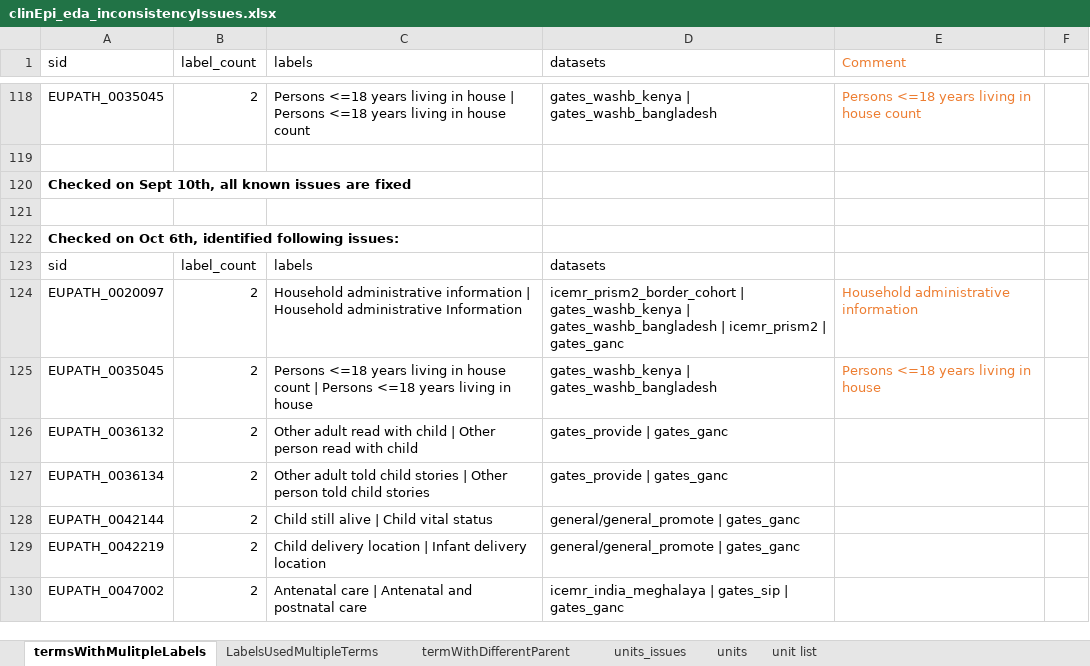
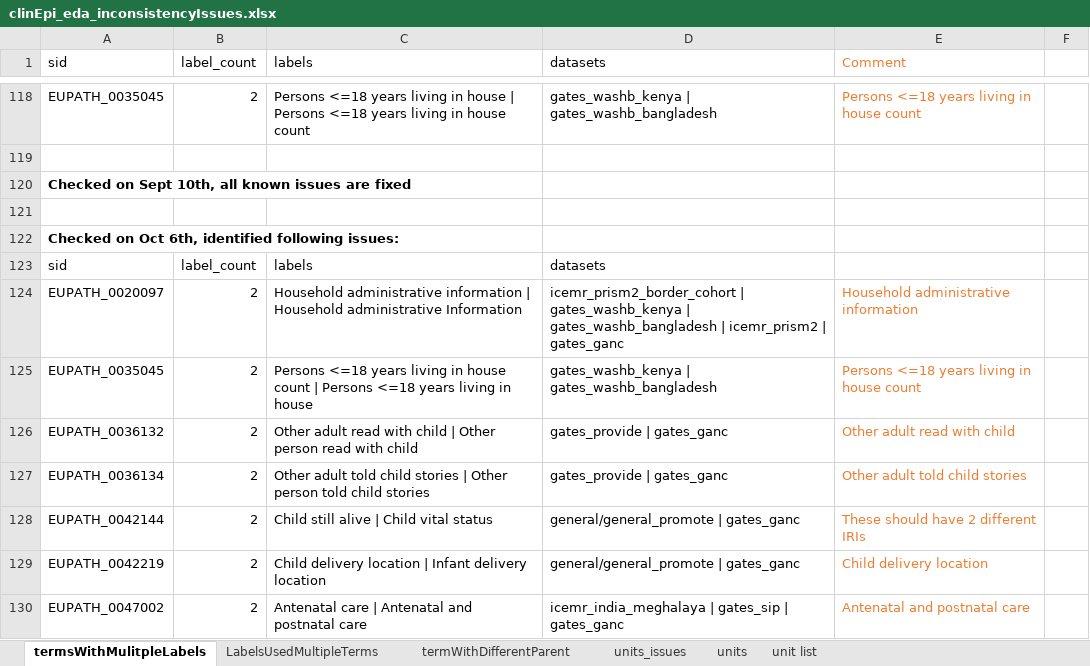
Before and after one commit to VEuPathDB/ApiCommonData, an Excel workbook: Load/ontology/harmonization/clinEpi_eda_inconsistencyIssues.xlsx, sheet termsWithMulitpleLabels, drawn as a sheet; only a part is shown, gaps mark what is left out; values as stored, in another font and other column widths than the file's, no borders; the diff names each change by its address in the sheet, - before the commit and + after, or states it on an @@ line.

Commit message:
Update clinEpi_eda_inconsistencyIssues.xlsx

```diff
--- a/Load/ontology/harmonization/clinEpi_eda_inconsistencyIssues.xlsx (sheet termsWithMulitpleLabels)
+++ b/Load/ontology/harmonization/clinEpi_eda_inconsistencyIssues.xlsx (sheet termsWithMulitpleLabels)
-E125 (Comment): Persons <=18 years living in house
+E125 (Comment): Persons <=18 years living in house count
-E126 (Comment): (empty)
+E126 (Comment): Other adult read with child
-E127 (Comment): (empty)
+E127 (Comment): Other adult told child stories
-E128 (Comment): (empty)
+E128 (Comment): These should have 2 different IRIs
-E129 (Comment): (empty)
+E129 (Comment): Child delivery location
-E130 (Comment): (empty)
+E130 (Comment): Antenatal and postnatal care
```
Also changed, not shown: sheet termWithDifferentParent, sheet LabelsUsedMultipleTerms.
